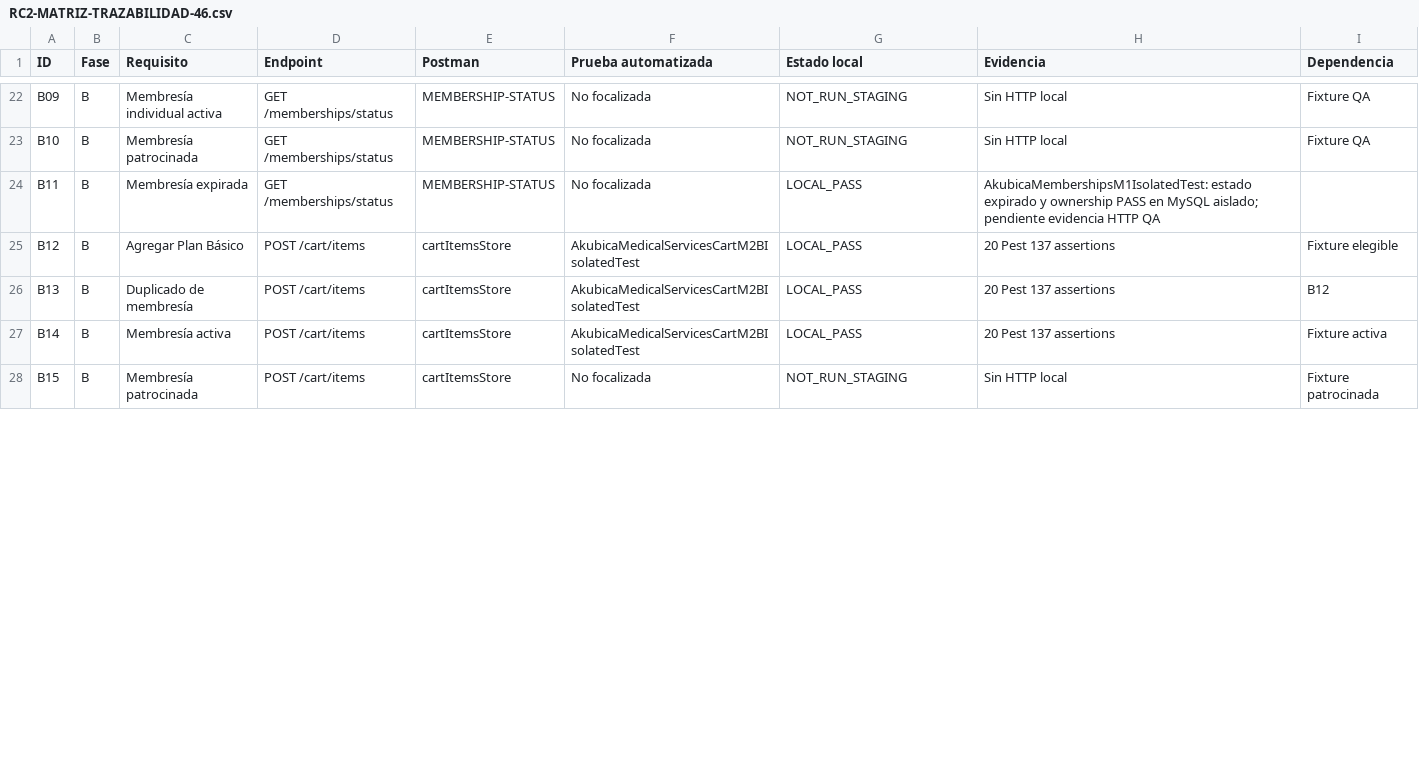
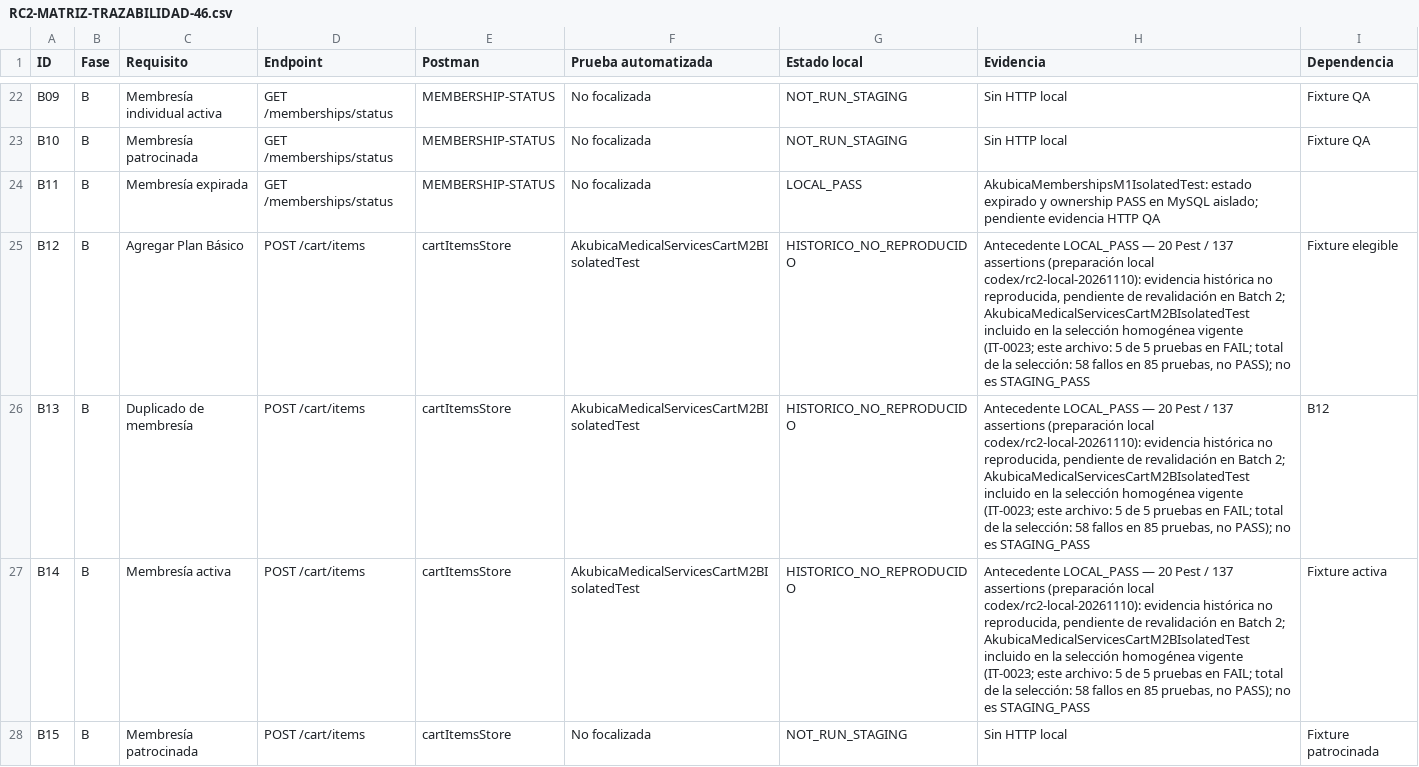
Before and after one commit to famedic/famedic, a CSV file: RC2-PREPARACION-QA/A-DOCUMENTACION/RC2-MATRIZ-TRAZABILIDAD-46.csv, drawn as a sheet; only a part is shown, gaps mark what is left out; the diff covers the shown part only.

Commit message:
docs(rc2): Batch 1 rev7 - guardas Newman endurecidas, Redocly 0 errores, trazabilidad y D-1/D-2 ratificadas
IT-0029. Base de comparacion 92e17741. Sin cambios de aplicacion, rutas, esquemas ni permisos.

```diff
--- a/RC2-PREPARACION-QA/A-DOCUMENTACION/RC2-MATRIZ-TRAZABILIDAD-46.csv
+++ b/RC2-PREPARACION-QA/A-DOCUMENTACION/RC2-MATRIZ-TRAZABILIDAD-46.csv
@@ -24,5 +24,5 @@ B10,B,Membresía patrocinada,GET /memberships/status,MEMBERSHIP-STATUS,No focali
 B11,B,Membresía expirada,GET /memberships/status,MEMBERSHIP-STATUS,No focalizada,LOCAL_PASS,AkubicaMembershipsM1IsolatedTest: estado expirado y ownership PASS en MySQL aislado; pendiente evidencia HTTP QA
-B12,B,Agregar Plan Básico,POST /cart/items,cartItemsStore,AkubicaMedicalServicesCartM2BIsolatedTest,LOCAL_PASS,20 Pest 137 assertions, Fixture elegible
-B13,B,Duplicado de membresía,POST /cart/items,cartItemsStore,AkubicaMedicalServicesCartM2BIsolatedTest,LOCAL_PASS,20 Pest 137 assertions, B12
-B14,B,Membresía activa,POST /cart/items,cartItemsStore,AkubicaMedicalServicesCartM2BIsolatedTest,LOCAL_PASS,20 Pest 137 assertions, Fixture activa
+B12,B,Agregar Plan Básico,POST /cart/items,cartItemsStore,AkubicaMedicalServicesCartM2BIsolatedTest,HISTORICO_NO_REPRODUCIDO,"Antecedente LOCAL_PASS — 20 Pest / 137 assertions (preparación local codex/rc2-local-20261110): evidencia histórica no reproducida, pendiente de revalidación en Batch 2; AkubicaMedicalServicesCartM2BIsolatedTest incluido en la selección homogénea vigente (IT-0023; este archivo: 5 de 5 pruebas en FAIL; total de la selección: 58 fallos en 85 pruebas, no PASS); no es STAGING_PASS", Fixture elegible
+B13,B,Duplicado de membresía,POST /cart/items,cartItemsStore,AkubicaMedicalServicesCartM2BIsolatedTest,HISTORICO_NO_REPRODUCIDO,"Antecedente LOCAL_PASS — 20 Pest / 137 assertions (preparación local codex/rc2-local-20261110): evidencia histórica no reproducida, pendiente de revalidación en Batch 2; AkubicaMedicalServicesCartM2BIsolatedTest incluido en la selección homogénea vigente (IT-0023; este archivo: 5 de 5 pruebas en FAIL; total de la selección: 58 fallos en 85 pruebas, no PASS); no es STAGING_PASS", B12
+B14,B,Membresía activa,POST /cart/items,cartItemsStore,AkubicaMedicalServicesCartM2BIsolatedTest,HISTORICO_NO_REPRODUCIDO,"Antecedente LOCAL_PASS — 20 Pest / 137 assertions (preparación local codex/rc2-local-20261110): evidencia histórica no reproducida, pendiente de revalidación en Batch 2; AkubicaMedicalServicesCartM2BIsolatedTest incluido en la selección homogénea vigente (IT-0023; este archivo: 5 de 5 pruebas en FAIL; total de la selección: 58 fallos en 85 pruebas, no PASS); no es STAGING_PASS", Fixture activa
 B15,B,Membresía patrocinada,POST /cart/items,cartItemsStore,No focalizada,NOT_RUN_STAGING,Sin HTTP local, Fixture patrocinada
```
Also changed, not shown: 22 edited cells elsewhere in this file, 18 other files.
